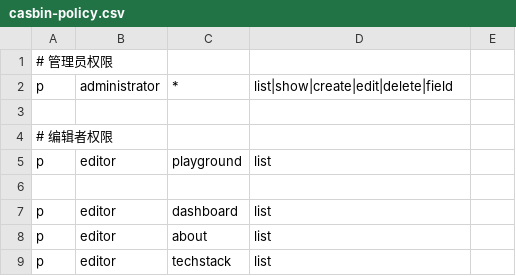
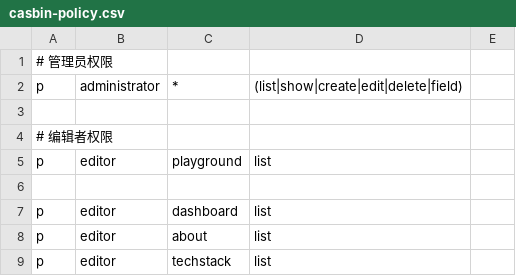
Before and after one commit to jiezhiyong/refine, a CSV file: app/assets/casbin-policy.csv, drawn as a sheet; only a part is shown.

```diff
--- a/app/assets/casbin-policy.csv
+++ b/app/assets/casbin-policy.csv
@@ -1,3 +1,3 @@
 # 管理员权限
-p, administrator, *, list|show|create|edit|delete|field
+p, administrator, *, (list|show|create|edit|delete|field)
 
```
Also changed, not shown: 8 other files.
